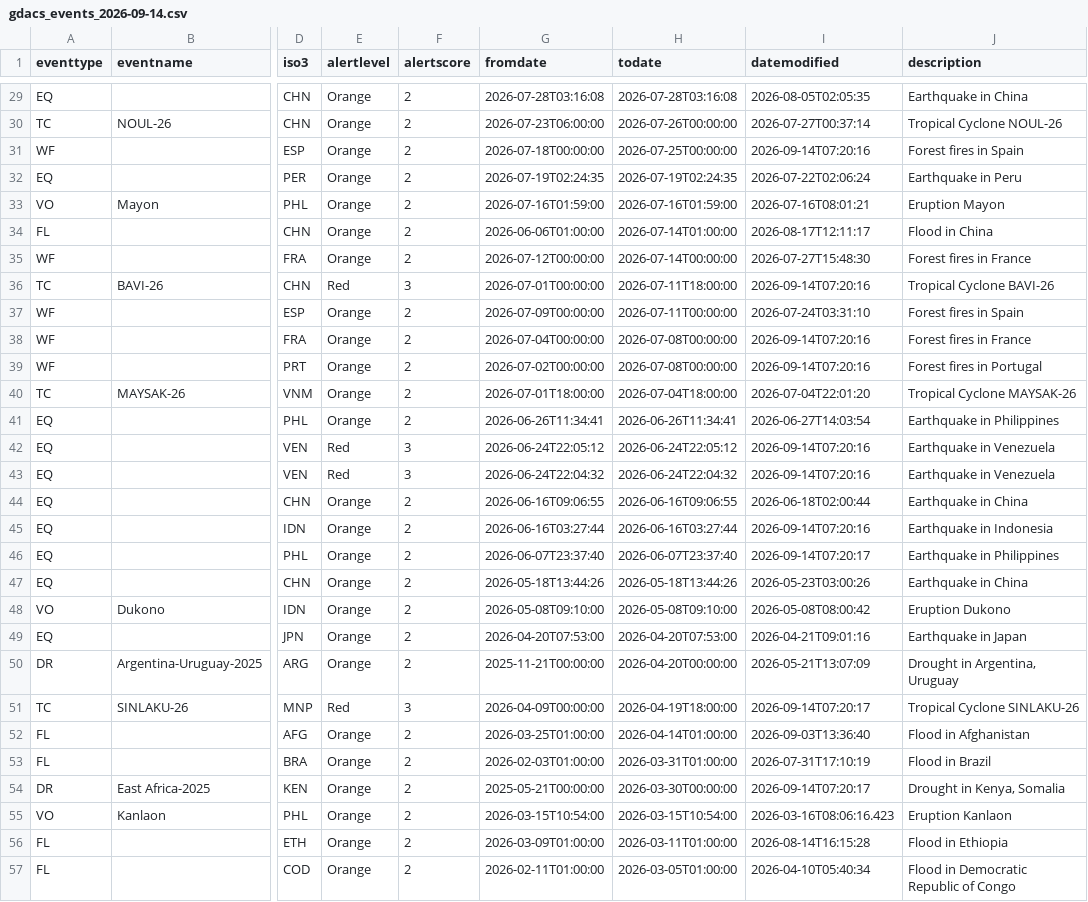
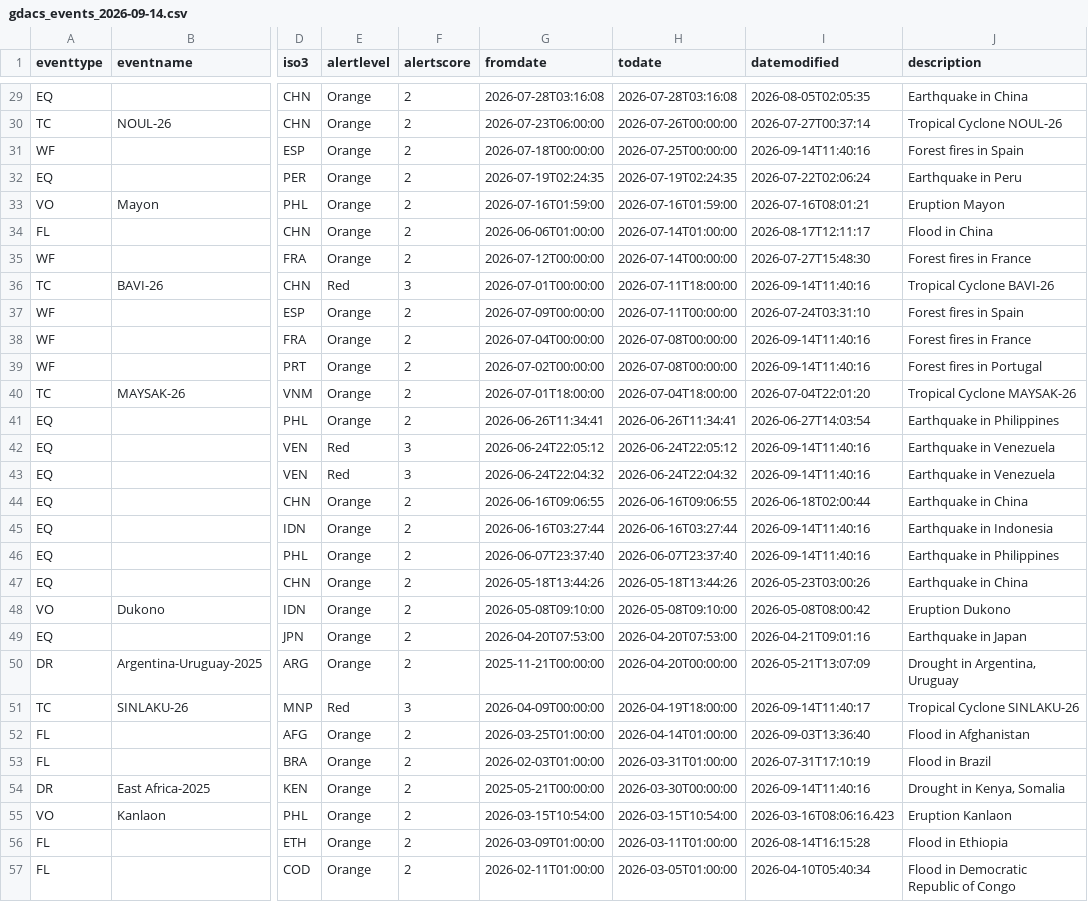
Before and after one commit to RoelofBlommaert/Crisis-app, a CSV file: Data/Reliefweb and GDACS/gdacs_events_2026-09-14.csv, drawn as a sheet; only a part is shown, gaps mark what is left out; the diff covers the shown part only; the diff names each change by its address in the sheet, - before the commit and + after, or states it on an @@ line.

```diff
--- a/Data/Reliefweb and GDACS/gdacs_events_2026-09-14.csv
+++ b/Data/Reliefweb and GDACS/gdacs_events_2026-09-14.csv
-I31 (datemodified): 2026-09-14T07:20:16
+I31 (datemodified): 2026-09-14T11:40:16
-I36 (datemodified): 2026-09-14T07:20:16
+I36 (datemodified): 2026-09-14T11:40:16
-I38:I39 (datemodified): 2026-09-14T07:20:16
+I38:I39 (datemodified): 2026-09-14T11:40:16
-I42:I43 (datemodified): 2026-09-14T07:20:16
+I42:I43 (datemodified): 2026-09-14T11:40:16
-I45 (datemodified): 2026-09-14T07:20:16
+I45 (datemodified): 2026-09-14T11:40:16
-I46 (datemodified): 2026-09-14T07:20:17
+I46 (datemodified): 2026-09-14T11:40:16
-I51 (datemodified): 2026-09-14T07:20:17
+I51 (datemodified): 2026-09-14T11:40:17
-I54 (datemodified): 2026-09-14T07:20:17
+I54 (datemodified): 2026-09-14T11:40:16
```
Also changed, not shown: 1 removed row and 14 edited cells elsewhere in this file, Data/Reliefweb and GDACS/gdacs_events_matched_2026-09-14.csv, 14 other files.
